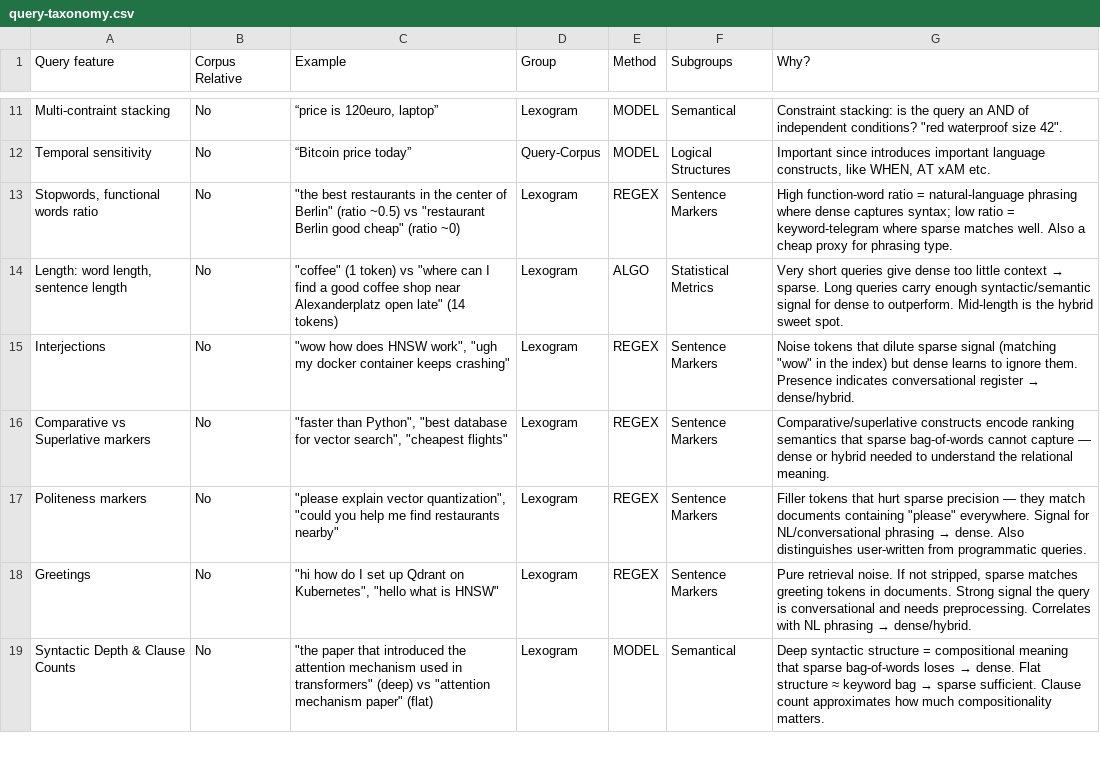
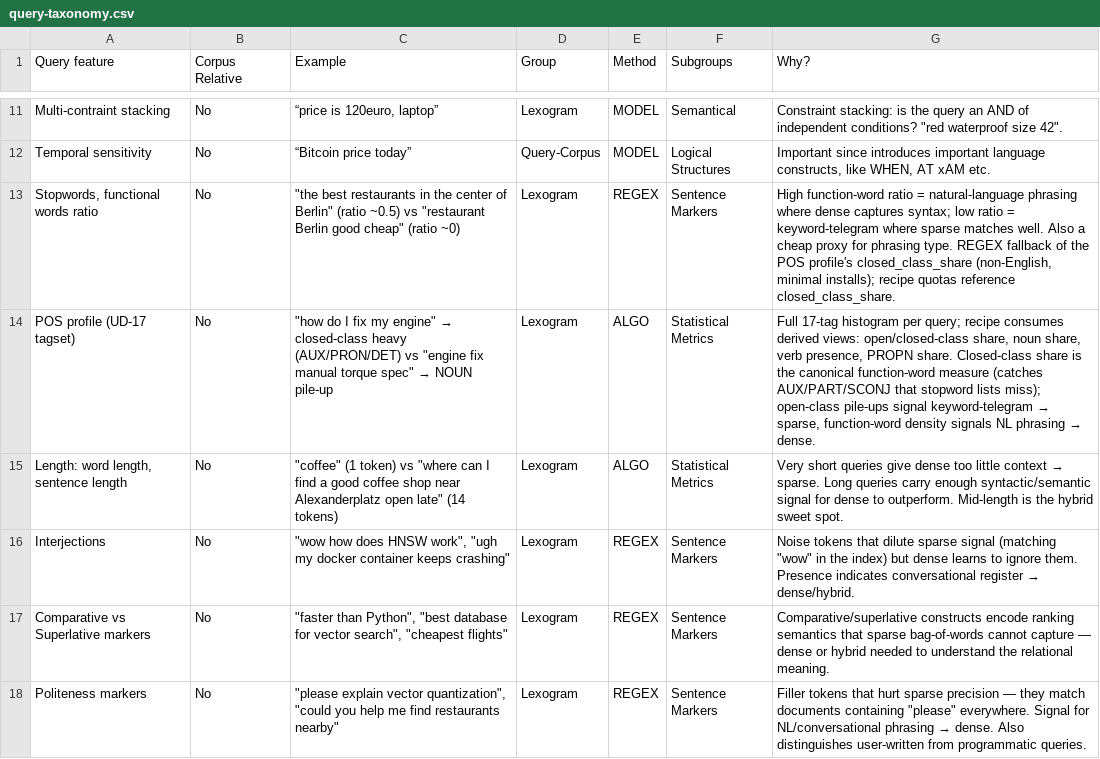
Before and after one commit to qdrant-labs/query-taxonomy, a CSV file: src/query_taxonomy/query-taxonomy.csv, drawn as a sheet; only a part is shown, gaps mark what is left out; the shorter side is filled out with more unchanged rows.

Commit message:
fix: added query taxonomy feature file as text document

```diff
--- a/src/query_taxonomy/query-taxonomy.csv
+++ b/src/query_taxonomy/query-taxonomy.csv
@@ -14,3 +14,4 @@ Multi-contraint stacking,No,"“price is 120euro, laptop”",Lexogram,MODEL,Sema
 Temporal sensitivity,No,“Bitcoin price today”,Query-Corpus,MODEL,Logical Structures,"Important since introduces important language constructs, like WHEN, AT xAM  etc."
-"Stopwords, functional words ratio",No,"""the best restaurants in the center of Berlin"" (ratio ~0.5) vs ""restaurant Berlin good cheap"" (ratio ~0)",Lexogram,REGEX,Sentence Markers,High function-word ratio = natural-language phrasing where dense captures syntax; low ratio = keyword-telegram where sparse matches well. Also a cheap proxy for phrasing type.
+"Stopwords, functional words ratio",No,"""the best restaurants in the center of Berlin"" (ratio ~0.5) vs ""restaurant Berlin good cheap"" (ratio ~0)",Lexogram,REGEX,Sentence Markers,"High function-word ratio = natural-language phrasing where dense captures syntax; low ratio = keyword-telegram where sparse matches well. Also a cheap proxy for phrasing type. REGEX fallback of the POS profile's closed_class_share (non-English, minimal installs); recipe quotas reference closed_class_share."
+"POS profile (UD-17 tagset)",No,"""how do I fix my engine"" → closed-class heavy (AUX/PRON/DET) vs ""engine fix manual torque spec"" → NOUN pile-up",Lexogram,ALGO,Statistical Metrics,"Full 17-tag histogram per query; recipe consumes derived views: open/closed-class share, noun share, verb presence, PROPN share. Closed-class share is the canonical function-word measure (catches AUX/PART/SCONJ that stopword lists miss); open-class pile-ups signal keyword-telegram → sparse, function-word density signals NL phrasing → dense."
 "Length: word length, sentence length",No,"""coffee"" (1 token) vs ""where can I find a good coffee shop near Alexanderplatz open late"" (14 tokens)",Lexogram,ALGO,Statistical Metrics,Very short queries give dense too little context → sparse. Long queries carry enough syntactic/semantic signal for dense to outperform. Mid-length is the hybrid sweet spot.
```
